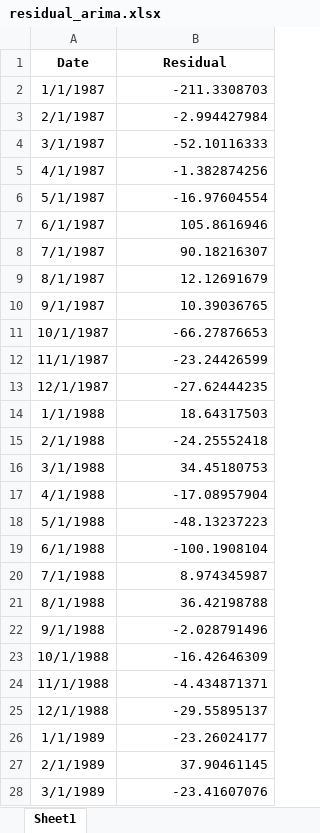
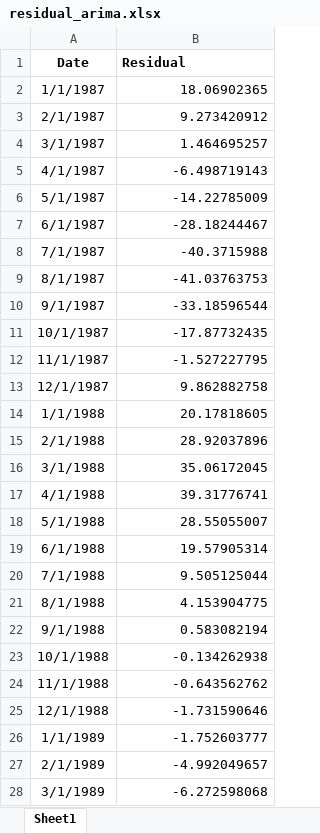
Before and after one commit to IndrianaHw/TASTASTAS, an Excel workbook: residual_arima.xlsx, sheet Sheet1, drawn as a sheet; only a part is shown; values as stored, in another font and other column widths than the file's, no borders; the diff covers the shown part only; the diff names each change by its address in the sheet, - before the commit and + after, or states it on an @@ line.

```diff
--- a/residual_arima.xlsx (sheet Sheet1)
+++ b/residual_arima.xlsx (sheet Sheet1)
-B1 alignment: center
+B1 alignment: left
-B2 (Residual): -211.3308703
+B2 (Residual): 18.06902365
-B3 (Residual): -2.994427984
+B3 (Residual): 9.273420912
-B4 (Residual): -52.10116333
+B4 (Residual): 1.464695257
-B5 (Residual): -1.382874256
+B5 (Residual): -6.498719143
-B6 (Residual): -16.97604554
+B6 (Residual): -14.22785009
-B7 (Residual): 105.8616946
+B7 (Residual): -28.18244467
-B8 (Residual): 90.18216307
+B8 (Residual): -40.3715988
-B9 (Residual): 12.12691679
+B9 (Residual): -41.03763753
-B10 (Residual): 10.39036765
+B10 (Residual): -33.18596544
-B11 (Residual): -66.27876653
+B11 (Residual): -17.87732435
-B12 (Residual): -23.24426599
+B12 (Residual): -1.527227795
-B13 (Residual): -27.62444235
+B13 (Residual): 9.862882758
-B14 (Residual): 18.64317503
+B14 (Residual): 20.17818605
-B15 (Residual): -24.25552418
+B15 (Residual): 28.92037896
-B16 (Residual): 34.45180753
+B16 (Residual): 35.06172045
-B17 (Residual): -17.08957904
+B17 (Residual): 39.31776741
-B18 (Residual): -48.13237223
+B18 (Residual): 28.55055007
-B19 (Residual): -100.1908104
+B19 (Residual): 19.57905314
-B20 (Residual): 8.974345987
+B20 (Residual): 9.505125044
-B21 (Residual): 36.42198788
+B21 (Residual): 4.153904775
-B22 (Residual): -2.028791496
+B22 (Residual): 0.583082194
-B23 (Residual): -16.42646309
+B23 (Residual): -0.134262938
-B24 (Residual): -4.434871371
+B24 (Residual): -0.643562762
-B25 (Residual): -29.55895137
+B25 (Residual): -1.731590646
-B26 (Residual): -23.26024177
+B26 (Residual): -1.752603777
-B27 (Residual): 37.90461145
+B27 (Residual): -4.992049657
-B28 (Residual): -23.41607076
+B28 (Residual): -6.272598068
```
Also changed, not shown: 392 edited cells elsewhere in this sheet, Data Gabungan.xlsx, QBO Data.xlsx, 21 other files.
